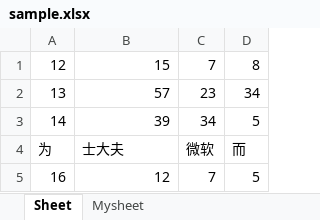
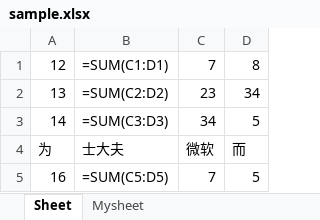
Before and after one commit to fmwo211314/comp_excel, an Excel workbook: sample.xlsx, sheet Sheet, drawn as a sheet; values as stored, in another font and other column widths than the file's, no borders; formulas without a stored value are shown as written; the diff names each change by its address in the sheet, - before the commit and + after, or states it on an @@ line.

Commit message:
open excel

```diff
--- a/sample.xlsx (sheet Sheet)
+++ b/sample.xlsx (sheet Sheet)
-B1: 15
+B1: =SUM(C1:D1)
-B2: 57
+B2: =SUM(C2:D2)
-B3: 39
+B3: =SUM(C3:D3)
-B5: 12
+B5: =SUM(C5:D5)
```
Also changed, not shown: 4 other files.
